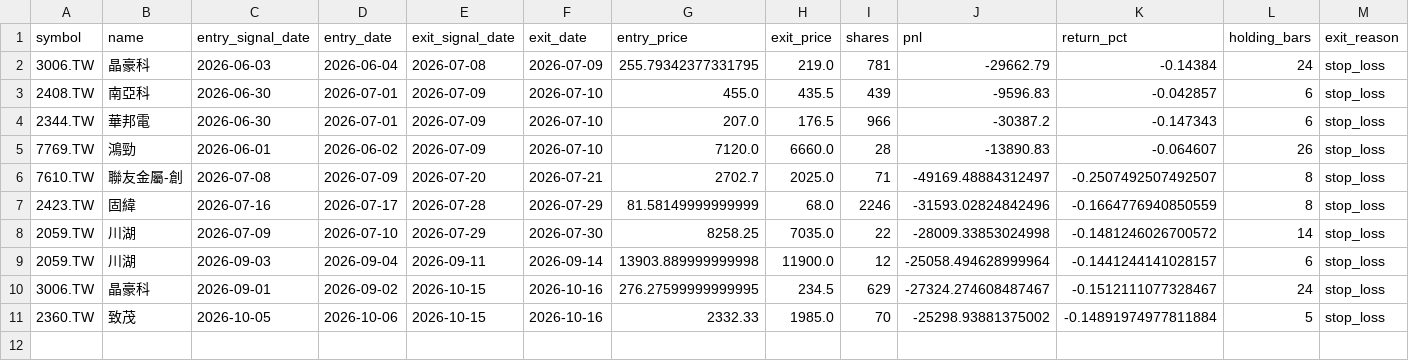
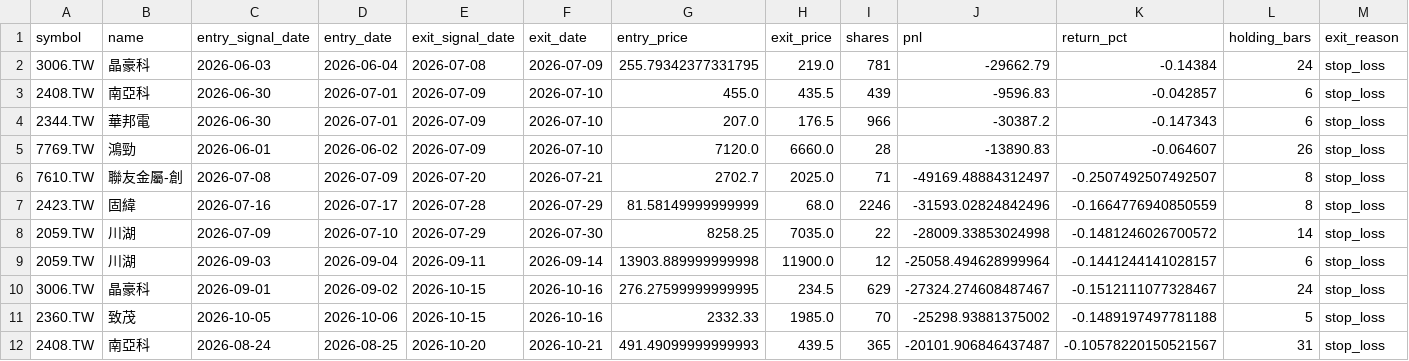
Before and after one commit to ryan900208-ux/-, a CSV file: docs/outputs/paper_trading/trades.csv, drawn as a sheet.

```diff
--- a/docs/outputs/paper_trading/trades.csv
+++ b/docs/outputs/paper_trading/trades.csv
@@ -10,2 +10,3 @@
 3006.TW,晶豪科,2026-09-01,2026-09-02,2026-10-15,2026-10-16,276.27599999999995,234.5,629,-27324.274608487467,-0.1512111077328467,24,stop_loss
-2360.TW,致茂,2026-10-05,2026-10-06,2026-10-15,2026-10-16,2332.33,1985.0,70,-25298.93881375002,-0.14891974977811884,5,stop_loss
+2360.TW,致茂,2026-10-05,2026-10-06,2026-10-15,2026-10-16,2332.33,1985.0,70,-25298.93881375002,-0.1489197497781188,5,stop_loss
+2408.TW,南亞科,2026-08-24,2026-08-25,2026-10-20,2026-10-21,491.49099999999993,439.5,365,-20101.906846437487,-0.10578220150521567,31,stop_loss
```
Also changed, not shown: docs/outputs/paper_trading/daily_snapshots.csv, 4 other files.
